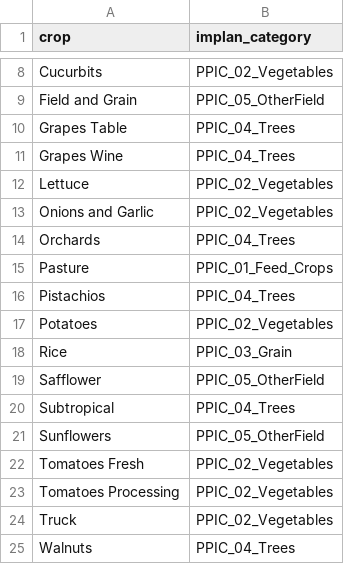
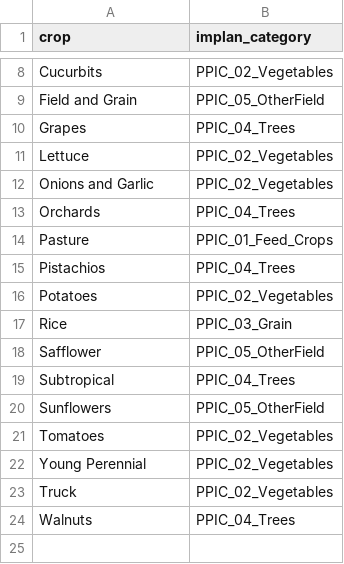
Before and after one commit to Water-Systems-Management-UCM/Waterspout, a CSV file: waterspout_api/data/ca_cv_drought/multipliers/crops_to_implan.csv, drawn as a sheet; only a part is shown, gaps mark what is left out.

```diff
--- a/waterspout_api/data/ca_cv_drought/multipliers/crops_to_implan.csv
+++ b/waterspout_api/data/ca_cv_drought/multipliers/crops_to_implan.csv
@@ -9,4 +9,3 @@ Cucurbits,PPIC_02_Vegetables
 Field and Grain,PPIC_05_OtherField
-Grapes Table,PPIC_04_Trees
-Grapes Wine,PPIC_04_Trees
+Grapes,PPIC_04_Trees
 Lettuce,PPIC_02_Vegetables
@@ -21,4 +20,4 @@ Subtropical,PPIC_04_Trees
 Sunflowers,PPIC_05_OtherField
-Tomatoes Fresh,PPIC_02_Vegetables
-Tomatoes Processing,PPIC_02_Vegetables
+Tomatoes,PPIC_02_Vegetables
+Young Perennial,PPIC_02_Vegetables
 Truck,PPIC_02_Vegetables
```
Also changed, not shown: waterspout_api/data/ca_cv_drought/crops.csv, 7 other files.
